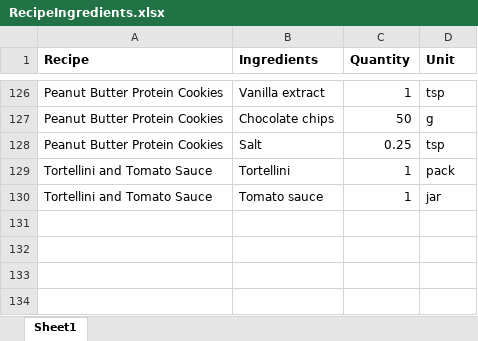
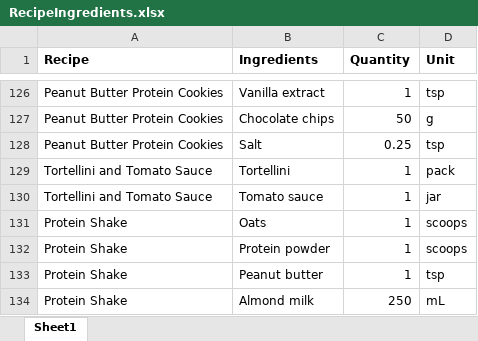
Before and after one commit to emmacwatts/GroceryList, an Excel workbook: InputFiles/RecipeIngredients.xlsx, sheet Sheet1, drawn as a sheet; only a part is shown, gaps mark what is left out; values as stored, in another font and other column widths than the file's, no borders; the diff names each change by its address in the sheet, - before the commit and + after, or states it on an @@ line.

```diff
--- a/InputFiles/RecipeIngredients.xlsx (sheet Sheet1)
+++ b/InputFiles/RecipeIngredients.xlsx (sheet Sheet1)
+row 131: Protein Shake | Oats | 1 | scoops
+row 132: Protein Shake | Protein powder | 1 | scoops
+row 133: Protein Shake | Peanut butter | 1 | tsp
+row 134: Protein Shake | Almond milk | 250 | mL
```
Also changed, not shown: InputFiles/IngredientTags.xlsx, InputFiles/RecipeInfo.xlsx, 4 other files.
